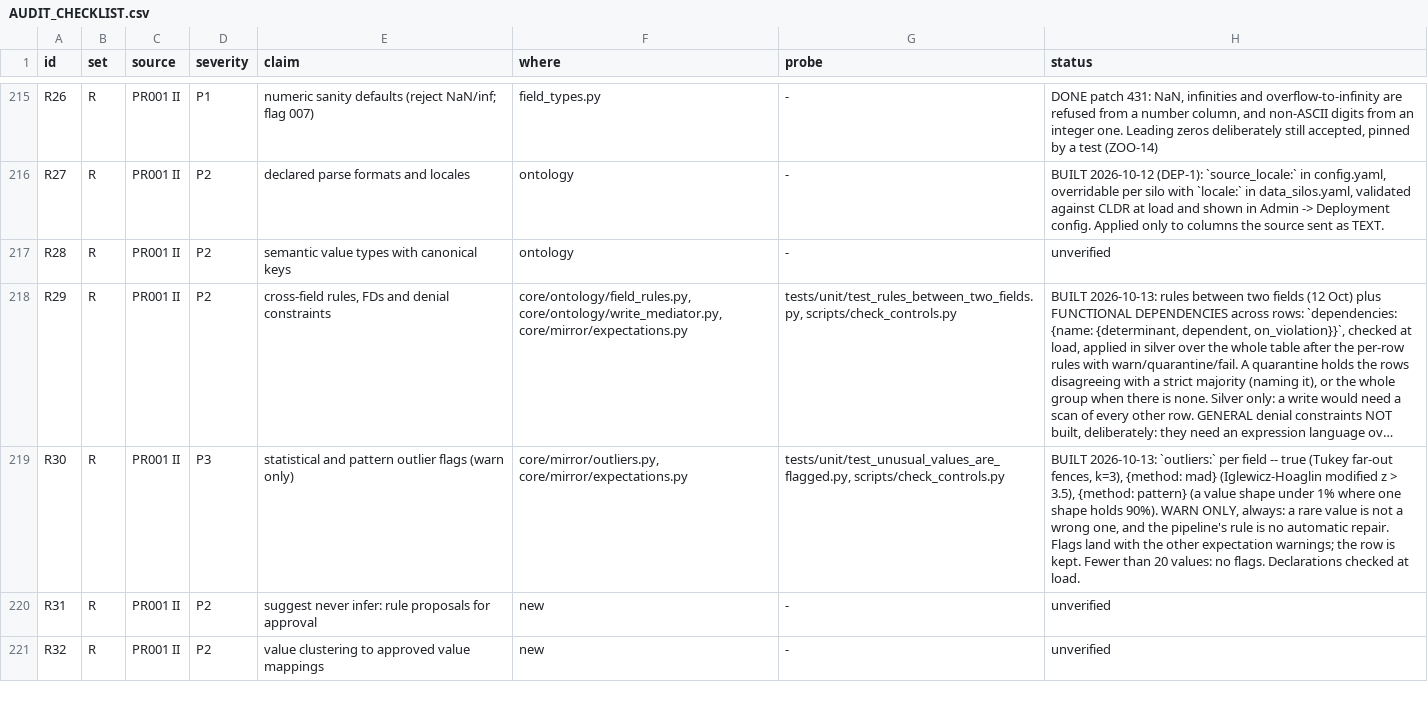
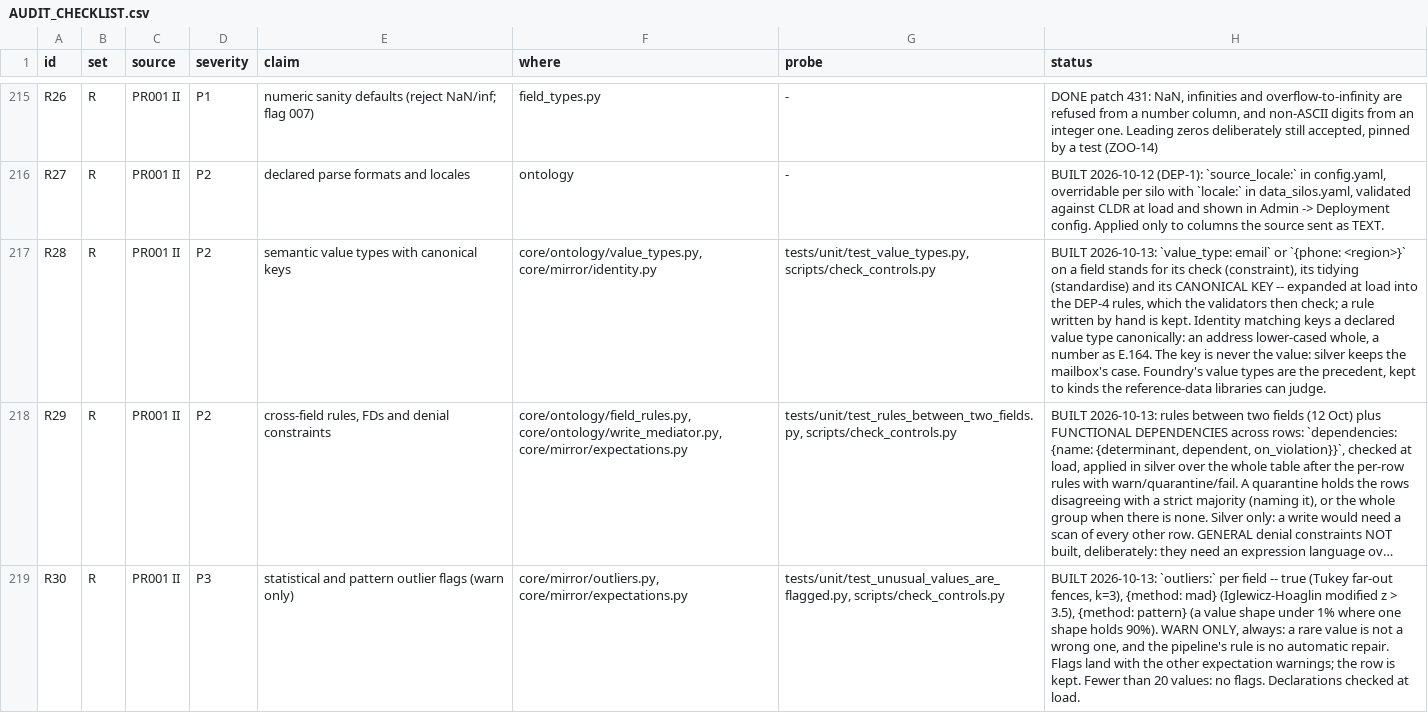
Before and after one commit to nmartin0/elysium, a CSV file: AUDIT_CHECKLIST.csv, drawn as a sheet; only a part is shown, gaps mark what is left out; the shorter side is filled out with more unchanged rows; long unchanged cells end in …; the diff names each change by its address in the sheet, - before the commit and + after, or states it on an @@ line.

Commit message:
R28: what a value is, declared once -- its check, tidying and key
    email: {value_type: email}
    phone: {value_type: {phone: GB}}

One declaration for three things that otherwise have to be kept in step
by hand:
- the CHECK, the DEP-4 constraint (email syntax, or a phone number valid
  for its region);
- the TIDYING, the DEP-4 standardisation (the domain normalised, or
  E.164);
- the CANONICAL KEY identity matching compares: an address lower-cased
  whole, a phone number as E.164. So 'Ada@Example.com' and
  'ada@example.com', or '(201) 555-0123' and '+1 201-555-0123', are one
  key.

Expanded at load into the rules it stands for, so writes, silver and
the schema screen read ordinary constraints they already understand, and
the validators check them like any written by hand. A rule the field
declares itself is kept.

THE KEY IS NEVER THE VALUE. Silver keeps a mailbox's case, because RFC
5321 lets a server treat Ada and ada as two mailboxes. The key folds it,
because for deciding two records are one person nearly every deployment
treats them as the same. This is the line identity's casefold draws
(ZOO-24), here made by the type.

Precedent: Foundry's value types, a semantic type on a base type with its
own validation, kept here to the kinds the reference-data libraries can
actually judge.

3 controls, all firing.

```diff
--- a/AUDIT_CHECKLIST.csv
+++ b/AUDIT_CHECKLIST.csv
-F217 (where): ontology
+F217 (where): core/ontology/value_types.py, core/mirror/identity.py
-G217 (probe): -
+G217 (probe): tests/unit/test_value_types.py, scripts/check_controls.py
-H217 (status): unverified
+H217 (status): BUILT 2026-10-13: `value_type: email` or `{phone: <region>}` on a field stands for its check (constraint), its tidying (standardise) and its CANONICAL KEY -- expanded at load into the DEP-4 rules, which the validators then check; a rule written by hand is kept. Identity matching keys a declared value type canonically: an address lower-cased whole, a number as E.164. The key is never the value: silver keeps the mailbox's case. Foundry's value types are the precedent, kept to kinds the reference-data libraries can judge.
```
Also changed, not shown: 6 other files.
